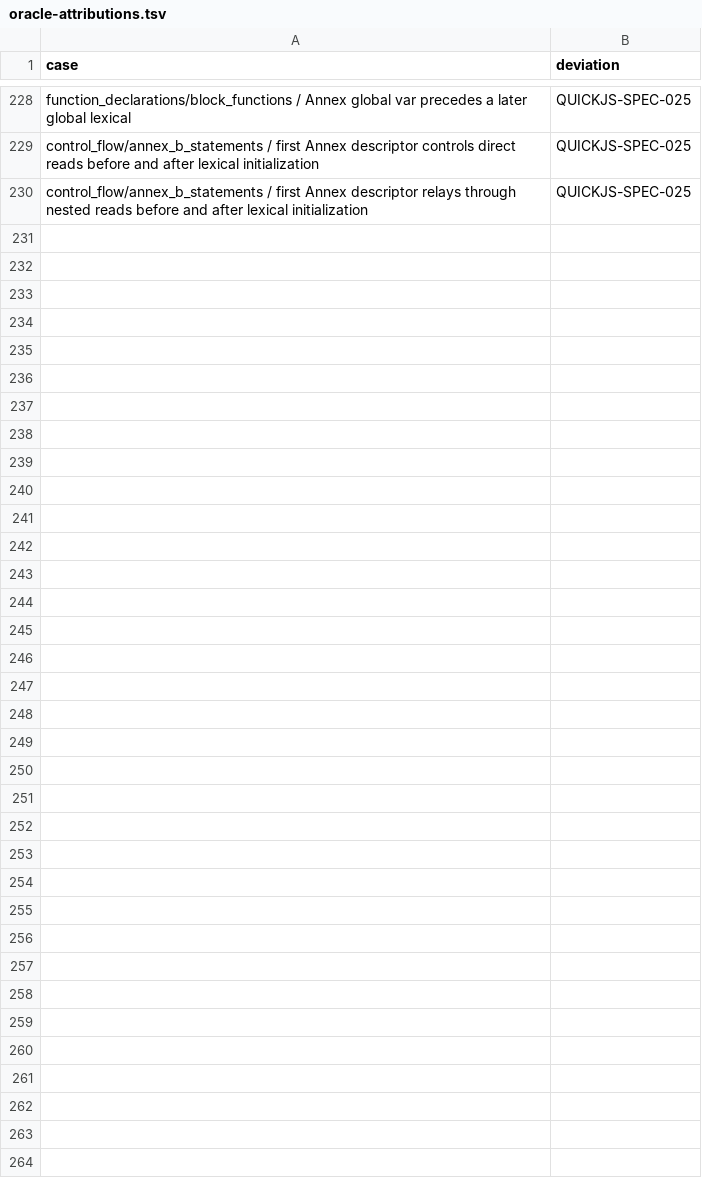
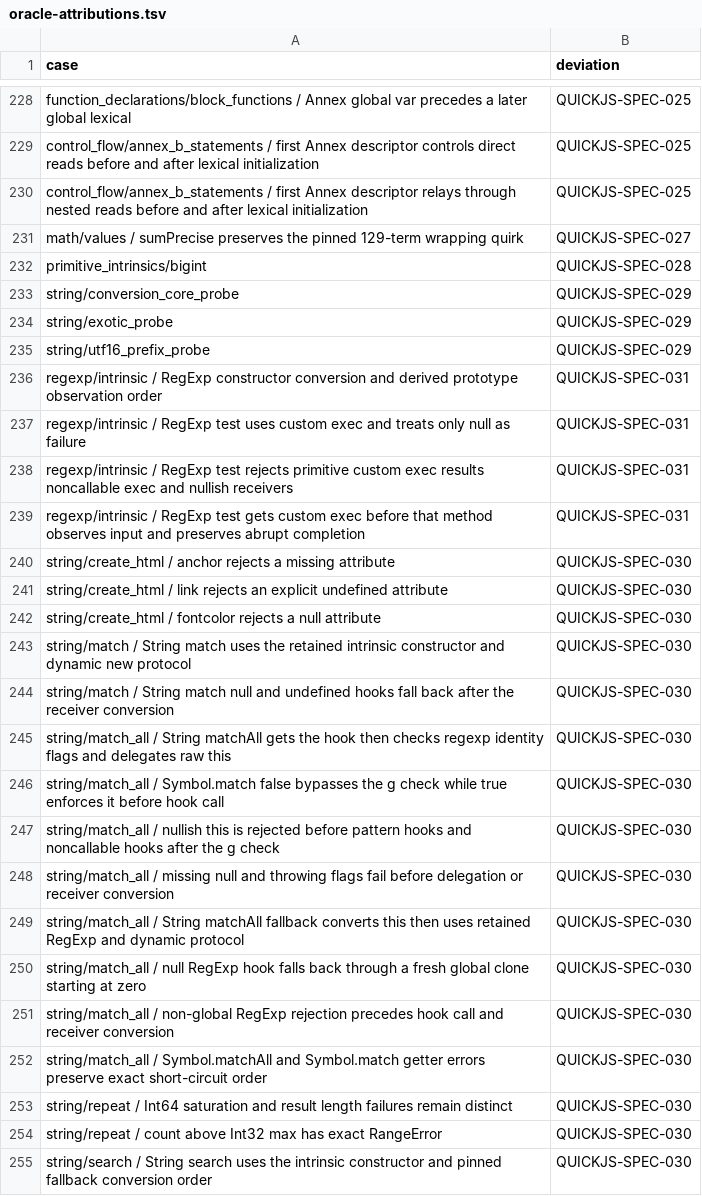
Before and after one commit to pocket-nexus/quickjs-oxide, a TSV file: dev-support/oracle-attributions.tsv, drawn as a sheet; only a part is shown, gaps mark what is left out.

```diff
--- a/dev-support/oracle-attributions.tsv
+++ b/dev-support/oracle-attributions.tsv
@@ -230 +230,26 @@ control_flow/annex_b_statements / first Annex descriptor controls direct reads b
 control_flow/annex_b_statements / first Annex descriptor relays through nested reads before and after lexical initialization	QUICKJS-SPEC-025
+math/values / sumPrecise preserves the pinned 129-term wrapping quirk	QUICKJS-SPEC-027
+primitive_intrinsics/bigint	QUICKJS-SPEC-028
+string/conversion_core_probe	QUICKJS-SPEC-029
+string/exotic_probe	QUICKJS-SPEC-029
+string/utf16_prefix_probe	QUICKJS-SPEC-029
+regexp/intrinsic / RegExp constructor conversion and derived prototype observation order	QUICKJS-SPEC-031
+regexp/intrinsic / RegExp test uses custom exec and treats only null as failure	QUICKJS-SPEC-031
+regexp/intrinsic / RegExp test rejects primitive custom exec results noncallable exec and nullish receivers	QUICKJS-SPEC-031
+regexp/intrinsic / RegExp test gets custom exec before that method observes input and preserves abrupt completion	QUICKJS-SPEC-031
+string/create_html / anchor rejects a missing attribute	QUICKJS-SPEC-030
+string/create_html / link rejects an explicit undefined attribute	QUICKJS-SPEC-030
+string/create_html / fontcolor rejects a null attribute	QUICKJS-SPEC-030
+string/match / String match uses the retained intrinsic constructor and dynamic new protocol	QUICKJS-SPEC-030
+string/match / String match null and undefined hooks fall back after the receiver conversion	QUICKJS-SPEC-030
+string/match_all / String matchAll gets the hook then checks regexp identity flags and delegates raw this	QUICKJS-SPEC-030
+string/match_all / Symbol.match false bypasses the g check while true enforces it before hook call	QUICKJS-SPEC-030
+string/match_all / nullish this is rejected before pattern hooks and noncallable hooks after the g check	QUICKJS-SPEC-030
+string/match_all / missing null and throwing flags fail before delegation or receiver conversion	QUICKJS-SPEC-030
+string/match_all / String matchAll fallback converts this then uses retained RegExp and dynamic protocol	QUICKJS-SPEC-030
+string/match_all / null RegExp hook falls back through a fresh global clone starting at zero	QUICKJS-SPEC-030
+string/match_all / non-global RegExp rejection precedes hook call and receiver conversion	QUICKJS-SPEC-030
+string/match_all / Symbol.matchAll and Symbol.match getter errors preserve exact short-circuit order	QUICKJS-SPEC-030
+string/repeat / Int64 saturation and result length failures remain distinct	QUICKJS-SPEC-030
+string/repeat / count above Int32 max has exact RangeError	QUICKJS-SPEC-030
+string/search / String search uses the intrinsic constructor and pinned fallback conversion order	QUICKJS-SPEC-030
```
Also changed, not shown: dev-support/quickjs-spec-departures.tsv, 6 other files.
